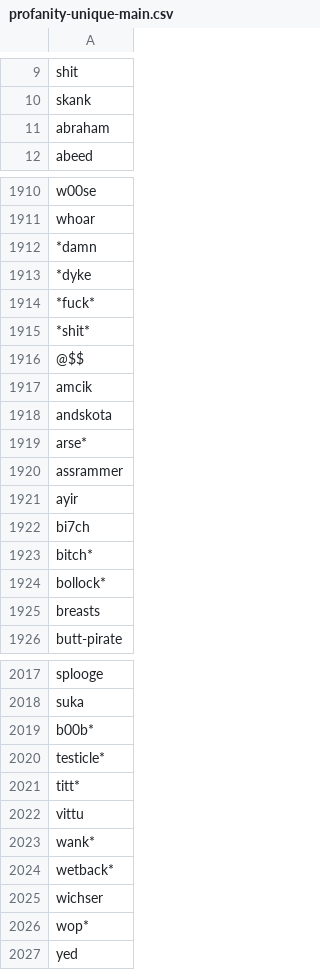
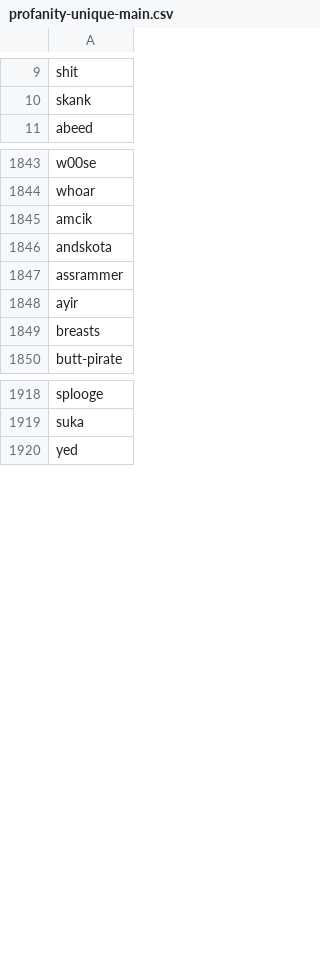
Before and after one commit to prasdud/logistic-regression, a CSV file: data/profanity-unique-main.csv, drawn as a sheet; only a part is shown, gaps mark what is left out; removed rows and columns are numbered as before the commit, all else as after; the diff covers the shown part only; the diff names each change by its address in the sheet, - before the commit and + after, or states it on an @@ line.

Commit message:
cleaned profanity.csv

```diff
--- a/data/profanity-unique-main.csv
+++ b/data/profanity-unique-main.csv
-row 11: abraham
-row 1912: *damn
-row 1913: *dyke
-row 1914: *fuck*
-row 1915: *shit*
-row 1916: @$$
-row 1919: arse*
-row 1922: bi7ch
-row 1923: bitch*
-row 1924: bollock*
-row 2019: b00b*
-row 2020: testicle*
-row 2021: titt*
-row 2022: vittu
-row 2023: wank*
-row 2024: wetback*
-row 2025: wichser
-row 2026: wop*
```
Also changed, not shown: 2 added rows, 91 removed rows, 1 moved row and 7 edited cells elsewhere in this file, 1 other file.
